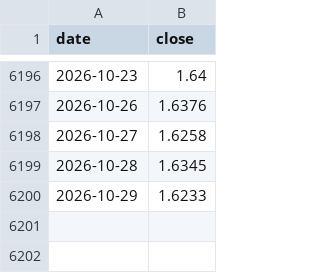
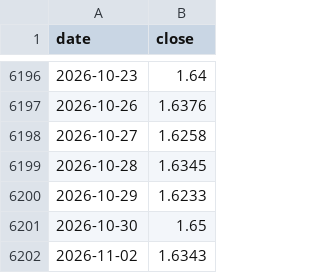
Before and after one commit to funfan0517/xalpha, a CSV file: strategies/vol_legs/v4_erp_band/data/bond10y_long.csv, drawn as a sheet; only a part is shown, gaps mark what is left out.

```diff
--- a/strategies/vol_legs/v4_erp_band/data/bond10y_long.csv
+++ b/strategies/vol_legs/v4_erp_band/data/bond10y_long.csv
@@ -6200 +6200,3 @@ date,close
 2026-10-29,1.6233
+2026-10-30,1.65
+2026-11-02,1.6343
```
Also changed, not shown: data/_bt_caches/csi_000300.csv, data/_bt_caches/csi_000510.csv, 40 other files.
